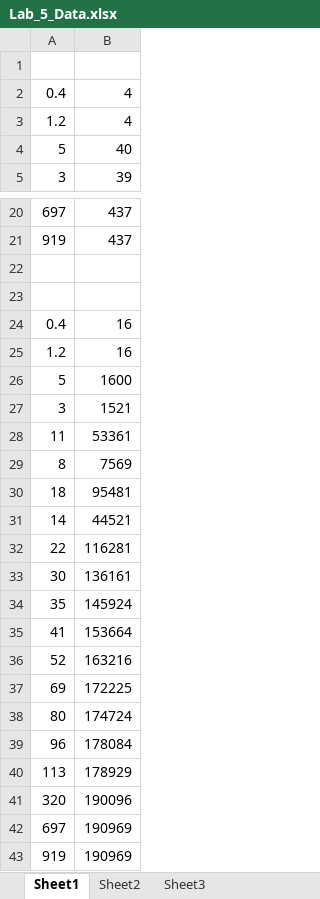
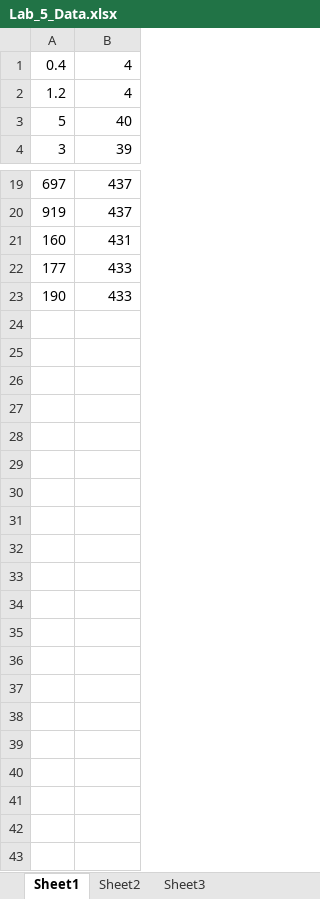
Before and after one commit to j2phenom/2012-Physics-308L-Lab-5, an Excel workbook: Lab_5_Data.xlsx, sheet Sheet1, drawn as a sheet; only a part is shown, gaps mark what is left out; values as stored, in another font and other column widths than the file's, no borders; charts and pictures not drawn; removed rows and columns are numbered as before the commit, all else as after; the diff names each change by its address in the sheet, - before the commit and + after, or states it on an @@ line.

```diff
--- a/Lab_5_Data.xlsx (sheet Sheet1)
+++ b/Lab_5_Data.xlsx (sheet Sheet1)
-row 1: (empty)
-row 21: (empty)
+row 21: 160 | 431
-row 22: (empty)
+row 22: 177 | 433
-row 24: 0.4 | 16
-row 25: 1.2 | 16
-row 26: 5 | 1600
-row 27: 3 | 1521
-row 28: 11 | 53361
-row 29: 8 | 7569
-row 30: 18 | 95481
-row 31: 14 | 44521
-row 32: 22 | 116281
-row 33: 30 | 136161
-row 34: 35 | 145924
-row 35: 41 | 153664
-row 36: 52 | 163216
-row 37: 69 | 172225
-row 38: 80 | 174724
-row 39: 96 | 178084
-row 40: 113 | 178929
-row 41: 320 | 190096
-row 42: 697 | 190969
-row 43: 919 | 190969
+row 23: 190 | 433
```
Also changed, not shown: charts or pictures, 10 other files.
